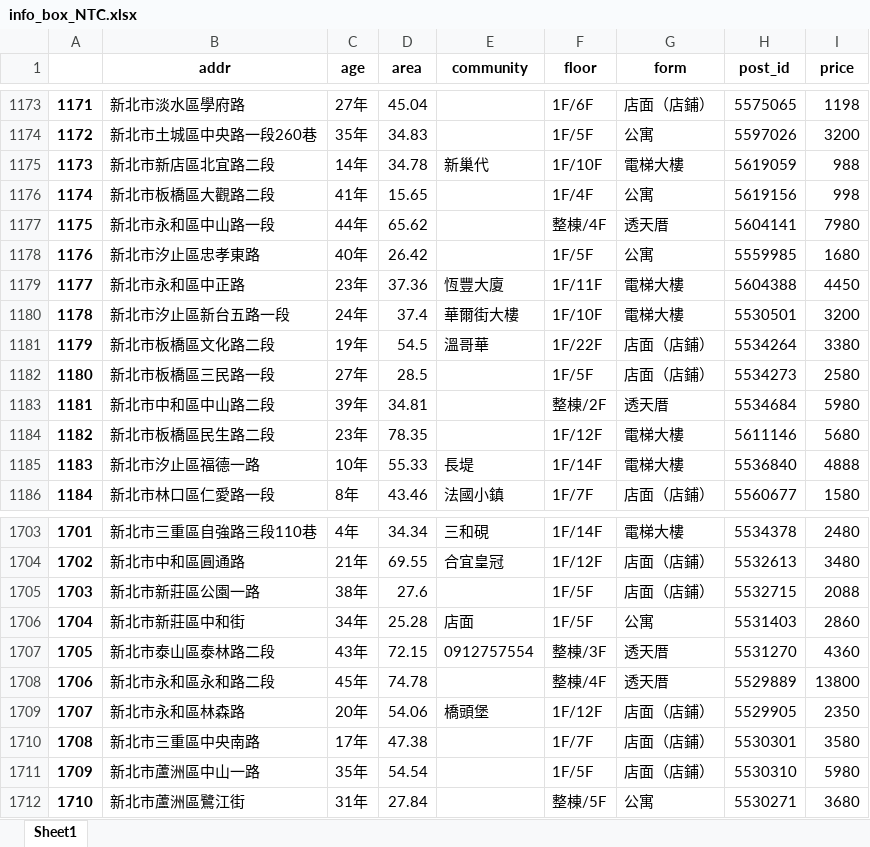
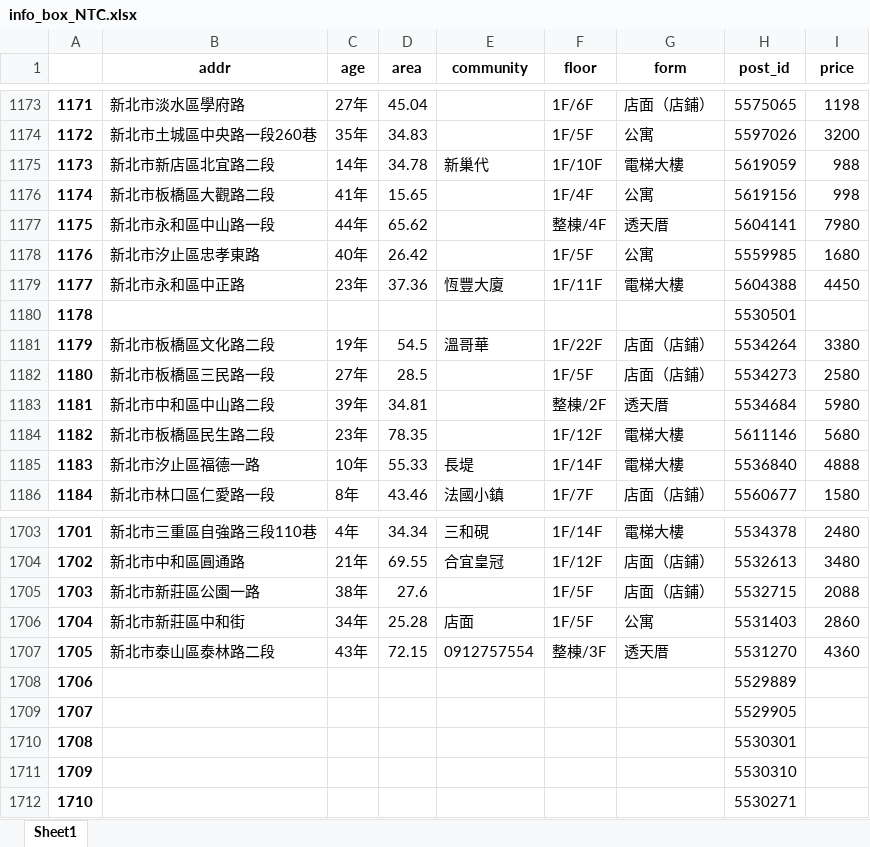
Before and after one commit to a22057916w/StoreManager, an Excel workbook: sells/data/info_box_NTC.xlsx, sheet Sheet1, drawn as a sheet; only a part is shown, gaps mark what is left out; values as stored, in another font and other column widths than the file's, no borders; the diff covers the shown part only; the diff names each change by its address in the sheet, - before the commit and + after, or states it on an @@ line.

```diff
--- a/sells/data/info_box_NTC.xlsx (sheet Sheet1)
+++ b/sells/data/info_box_NTC.xlsx (sheet Sheet1)
-B1180 (addr): 新北市汐止區新台五路一段
+B1180 (addr): (empty)
-C1180 (age): 24年
+C1180 (age): (empty)
-D1180 (area): 37.4
+D1180 (area): (empty)
-E1180 (community): 華爾街大樓
+E1180 (community): (empty)
-F1180 (floor): 1F/10F
+F1180 (floor): (empty)
-G1180 (form): 電梯大樓
+G1180 (form): (empty)
-I1180 (price): 3200
+I1180 (price): (empty)
-B1708 (addr): 新北市永和區永和路二段
+B1708 (addr): (empty)
-C1708 (age): 45年
+C1708 (age): (empty)
-D1708 (area): 74.78
+D1708 (area): (empty)
-F1708 (floor): 整棟/4F
+F1708 (floor): (empty)
-G1708 (form): 透天厝
+G1708 (form): (empty)
-I1708 (price): 13800
+I1708 (price): (empty)
-B1709 (addr): 新北市永和區林森路
+B1709 (addr): (empty)
-C1709 (age): 20年
+C1709 (age): (empty)
-D1709 (area): 54.06
+D1709 (area): (empty)
-E1709 (community): 橋頭堡
+E1709 (community): (empty)
-F1709 (floor): 1F/12F
+F1709 (floor): (empty)
-G1709:G1711 (form): 店面（店鋪）
+G1709:G1711 (form): (empty)
-I1709 (price): 2350
+I1709 (price): (empty)
-B1710 (addr): 新北市三重區中央南路
+B1710 (addr): (empty)
-C1710 (age): 17年
+C1710 (age): (empty)
-D1710 (area): 47.38
+D1710 (area): (empty)
-F1710 (floor): 1F/7F
+F1710 (floor): (empty)
-I1710 (price): 3580
+I1710 (price): (empty)
-B1711 (addr): 新北市蘆洲區中山一路
+B1711 (addr): (empty)
-C1711 (age): 35年
+C1711 (age): (empty)
-D1711 (area): 54.54
+D1711 (area): (empty)
-F1711 (floor): 1F/5F
+F1711 (floor): (empty)
-I1711 (price): 5980
+I1711 (price): (empty)
-B1712 (addr): 新北市蘆洲區鷺江街
+B1712 (addr): (empty)
-C1712 (age): 31年
+C1712 (age): (empty)
-D1712 (area): 27.84
+D1712 (area): (empty)
-F1712 (floor): 整棟/5F
+F1712 (floor): (empty)
-G1712 (form): 公寓
+G1712 (form): (empty)
-I1712 (price): 3680
+I1712 (price): (empty)
```
Also changed, not shown: 63 edited cells elsewhere in this sheet, lease/data/loc_NTC.xlsx, sells/data/loc_TPE.xlsx, 7 other files.
